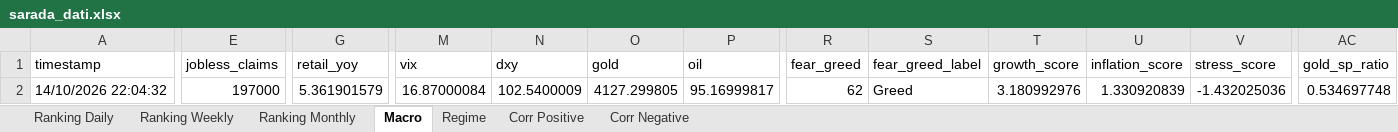
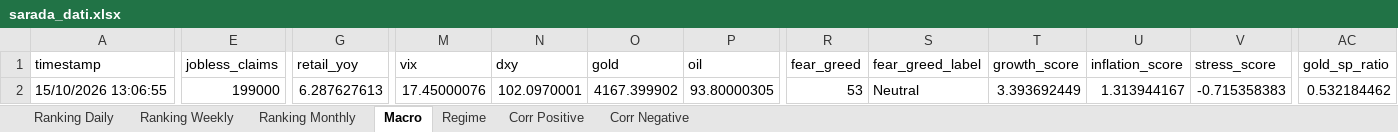
Before and after one commit to giapal96-star/jennifer-trading-dashbord, an Excel workbook: docs/sarada_dati.xlsx, sheet Macro, drawn as a sheet; only a part is shown, gaps mark what is left out; values as stored, in another font and other column widths than the file's, no borders; the diff covers the shown part only; the diff names each change by its address in the sheet, - before the commit and + after, or states it on an @@ line.

```diff
--- a/docs/sarada_dati.xlsx (sheet Macro)
+++ b/docs/sarada_dati.xlsx (sheet Macro)
-A2 (timestamp): 14/10/2026 22:04:32
+A2 (timestamp): 15/10/2026 13:06:55
-E2 (jobless_claims): 197000
+E2 (jobless_claims): 199000
-G2 (retail_yoy): 5.361901579
+G2 (retail_yoy): 6.287627613
-M2 (vix): 16.87000084
+M2 (vix): 17.45000076
-N2 (dxy): 102.5400009
+N2 (dxy): 102.0970001
-O2 (gold): 4127.299805
+O2 (gold): 4167.399902
-P2 (oil): 95.16999817
+P2 (oil): 93.80000305
-R2 (fear_greed): 62
+R2 (fear_greed): 53
-S2 (fear_greed_label): Greed
+S2 (fear_greed_label): Neutral
-T2 (growth_score): 3.180992976
+T2 (growth_score): 3.393692449
-U2 (inflation_score): 1.330920839
+U2 (inflation_score): 1.313944167
-V2 (stress_score): -1.432025036
+V2 (stress_score): -0.715358383
-AC2 (gold_sp_ratio): 0.534697748
+AC2 (gold_sp_ratio): 0.532184462
```
Also changed, not shown: 4 edited cells elsewhere in this sheet, sheet Ranking Daily, sheet Ranking Weekly, sheet Ranking Monthly, sheet Corr Negative, sheet Corr Positive, sheet Regime, 2 other files.
